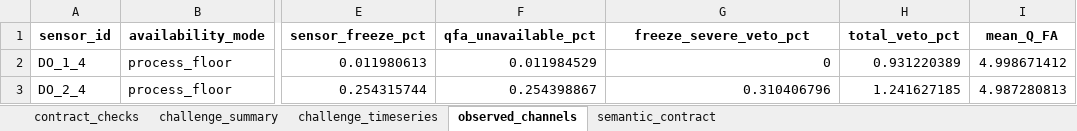
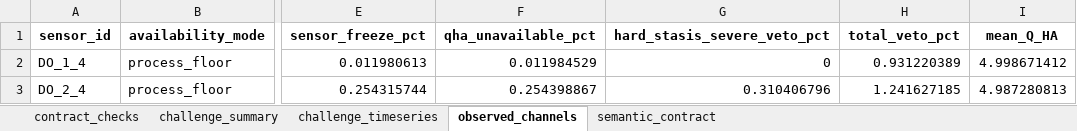
Before and after one commit to muzi-1998/beian_tree, an Excel workbook: Project 1 Data Quality Assessment/D2 Temporal Continuity & Information Availability/artifacts/data/D2_process_floor_casebook.xlsx, sheet observed_channels, drawn as a sheet; only a part is shown, gaps mark what is left out; values as stored, in another font and other column widths than the file's, no borders; the diff names each change by its address in the sheet, - before the commit and + after, or states it on an @@ line.

```diff
--- a/Project 1 Data Quality Assessment/D2 Temporal Continuity & Information Availability/artifacts/data/D2_process_floor_casebook.xlsx (sheet observed_channels)
+++ b/Project 1 Data Quality Assessment/D2 Temporal Continuity & Information Availability/artifacts/data/D2_process_floor_casebook.xlsx (sheet observed_channels)
-F1: qfa_unavailable_pct
+F1: qha_unavailable_pct
-G1: freeze_severe_veto_pct
+G1: hard_stasis_severe_veto_pct
-I1: mean_Q_FA
+I1: mean_Q_HA
```
Also changed, not shown: sheet challenge_timeseries, sheet challenge_summary, Project 1 Data Quality Assessment/D2 Temporal Continuity & Information Availability/artifacts/data/D2_process_floor_validation.xlsx, Project 1 Data Quality Assessment/D2 Temporal Continuity & Information Availability/artifacts/validation/D2_Fig15_low_tail_source_data.xlsx, 54 other files.
